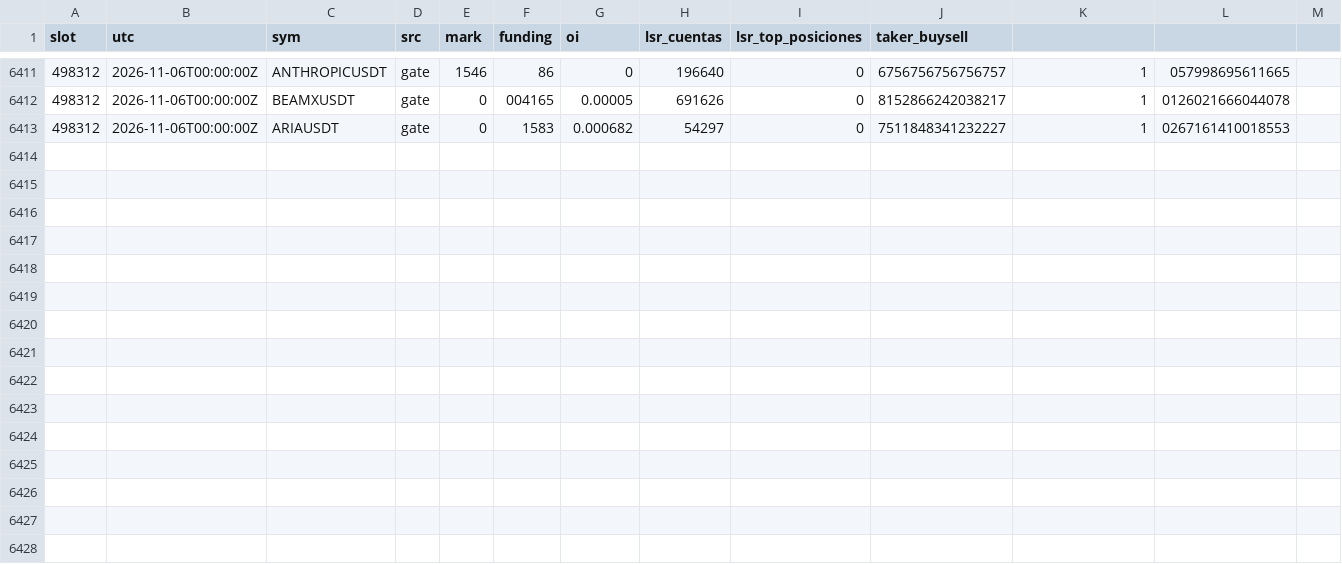
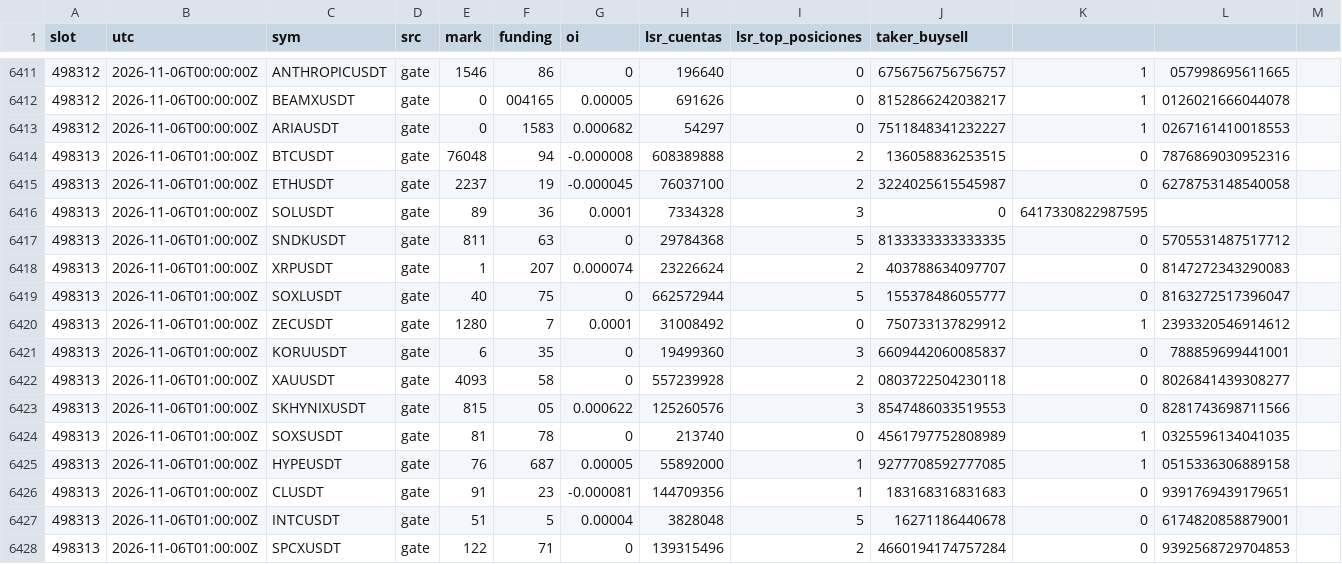
Before and after one commit to lpdort-spec/escaner-bitunix, a CSV file: datos/posicionamiento-202611.csv, drawn as a sheet; only a part is shown, gaps mark what is left out.

```diff
--- a/datos/posicionamiento-202611.csv
+++ b/datos/posicionamiento-202611.csv
@@ -6413 +6413,16 @@
 498312,2026-11-06T00:00:00Z,ARIAUSDT,gate,0,1583,0.000682,54297,0,7511848341232227,1,0267161410018553,
+498313,2026-11-06T01:00:00Z,BTCUSDT,gate,76048,94,-0.000008,608389888,2,136058836253515,0,7876869030952316,
+498313,2026-11-06T01:00:00Z,ETHUSDT,gate,2237,19,-0.000045,76037100,2,3224025615545987,0,6278753148540058,
+498313,2026-11-06T01:00:00Z,SOLUSDT,gate,89,36,0.0001,7334328,3,0,6417330822987595,
+498313,2026-11-06T01:00:00Z,SNDKUSDT,gate,811,63,0,29784368,5,8133333333333335,0,5705531487517712,
+498313,2026-11-06T01:00:00Z,XRPUSDT,gate,1,207,0.000074,23226624,2,403788634097707,0,8147272343290083,
+498313,2026-11-06T01:00:00Z,SOXLUSDT,gate,40,75,0,662572944,5,155378486055777,0,8163272517396047,
+498313,2026-11-06T01:00:00Z,ZECUSDT,gate,1280,7,0.0001,31008492,0,750733137829912,1,2393320546914612,
+498313,2026-11-06T01:00:00Z,KORUUSDT,gate,6,35,0,19499360,3,6609442060085837,0,788859699441001,
+498313,2026-11-06T01:00:00Z,XAUUSDT,gate,4093,58,0,557239928,2,0803722504230118,0,8026841439308277,
+498313,2026-11-06T01:00:00Z,SKHYNIXUSDT,gate,815,05,0.000622,125260576,3,8547486033519553,0,8281743698711566,
+498313,2026-11-06T01:00:00Z,SOXSUSDT,gate,81,78,0,213740,0,4561797752808989,1,0325596134041035,
+498313,2026-11-06T01:00:00Z,HYPEUSDT,gate,76,687,0.00005,55892000,1,9277708592777085,1,0515336306889158,
+498313,2026-11-06T01:00:00Z,CLUSDT,gate,91,23,-0.000081,144709356,1,183168316831683,0,9391769439179651,
+498313,2026-11-06T01:00:00Z,INTCUSDT,gate,51,5,0.00004,3828048,5,16271186440678,0,6174820858879001,
+498313,2026-11-06T01:00:00Z,SPCXUSDT,gate,122,71,0,139315496,2,4660194174757284,0,9392568729704853,
```
Also changed, not shown: 2 other files.
